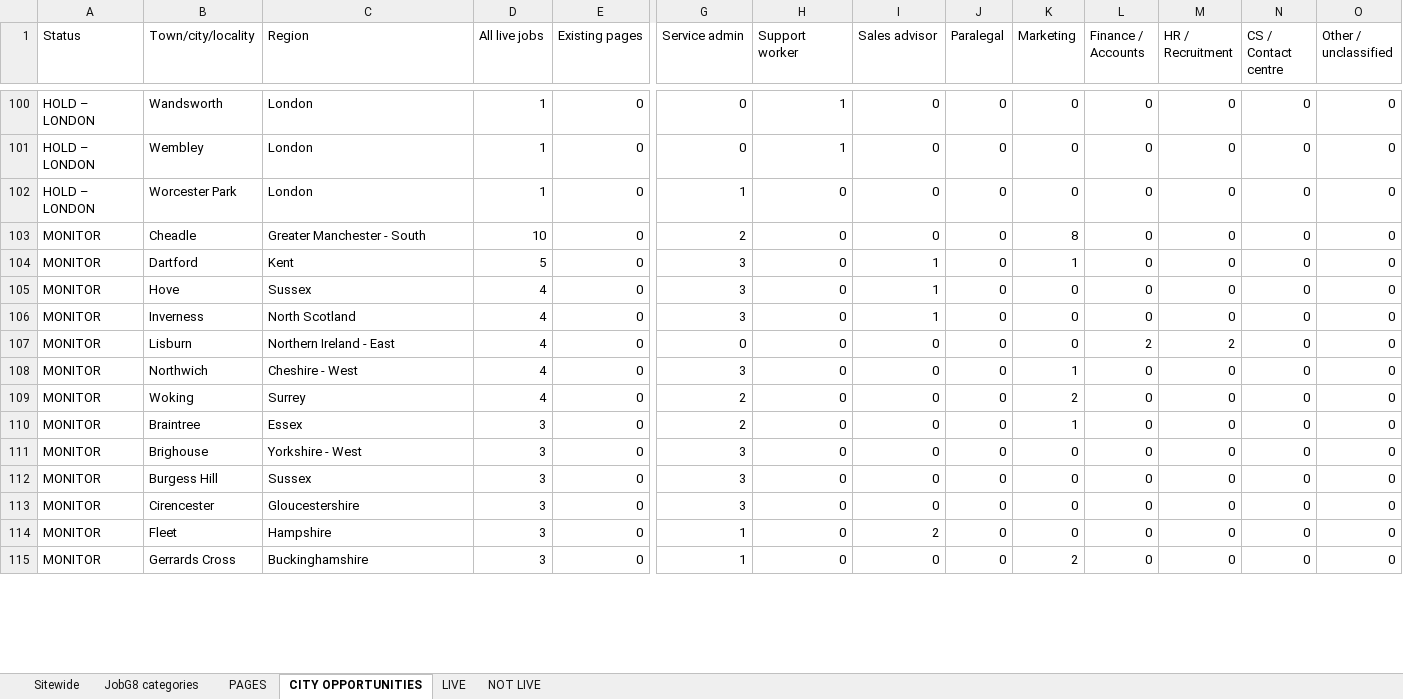
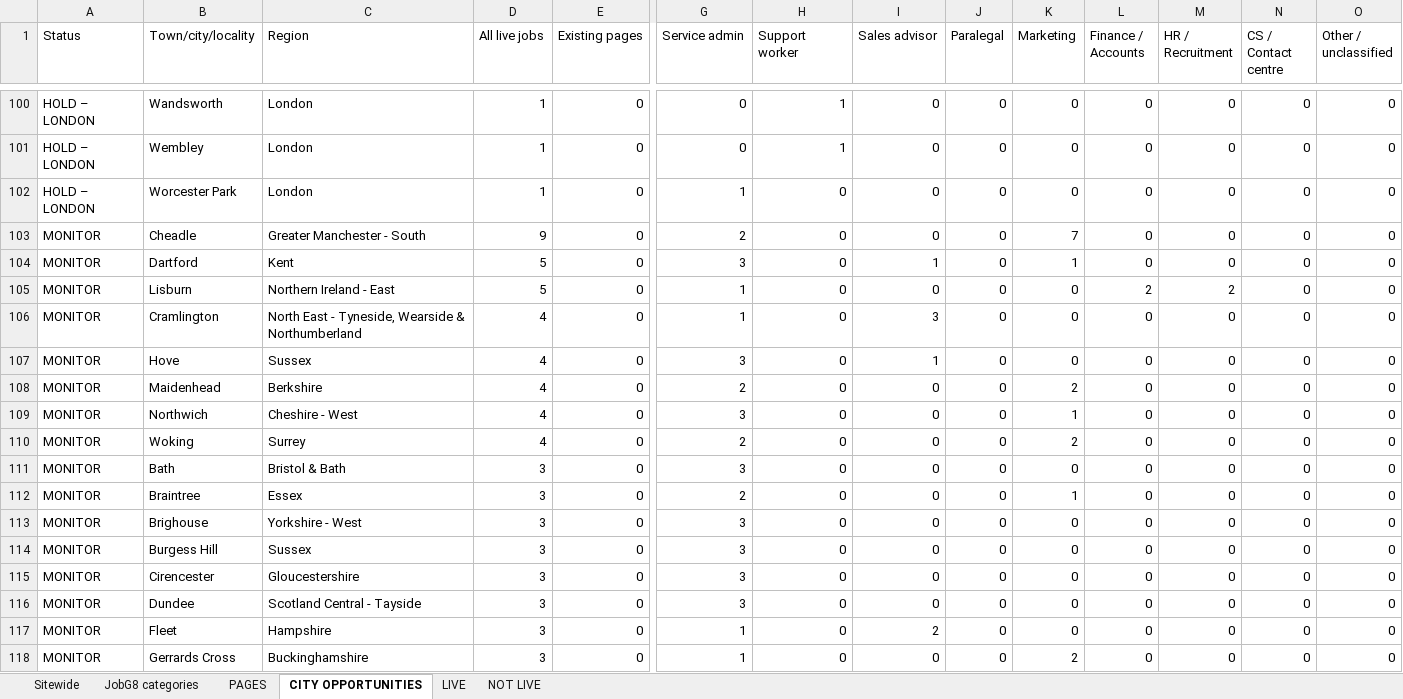
Before and after one commit to Jopa10/ontapjobsearch.com, an Excel workbook: pipeline/reports-daily/daily-region-overview.xlsx, sheet CITY OPPORTUNITIES, drawn as a sheet; only a part is shown, gaps mark what is left out; values as stored, in another font and other column widths than the file's, no cell formats; removed rows and columns are numbered as before the commit, all else as after; rows hold the shown columns only; the diff covers the shown part only; the diff names each change by its address in the sheet, - before the commit and + after, or states it on an @@ line.

```diff
--- a/pipeline/reports-daily/daily-region-overview.xlsx (sheet CITY OPPORTUNITIES)
+++ b/pipeline/reports-daily/daily-region-overview.xlsx (sheet CITY OPPORTUNITIES)
-D103 (All live jobs): 10
+D103 (All live jobs): 9
-K103 (Marketing): 8
+K103 (Marketing): 7
+row 105: MONITOR | Lisburn | Northern Ireland - East | 5 | 0 | 1 | 0 | 0 | 0 | 0 | 2 | 2 | 0 | 0
+row 106: MONITOR | Cramlington | North East - Tyneside, Wearside & Northumberland | 4 | 0 | 1 | 0 | 3 | 0 | 0 | 0 | 0 | 0 | 0
-B108 (Town/city/locality): Inverness
+B108 (Town/city/locality): Maidenhead
-C108 (Region): North Scotland
+C108 (Region): Berkshire
-G108 (Service admin): 3
+G108 (Service admin): 2
-I108 (Sales advisor): 1
+I108 (Sales advisor): 0
-K108 (Marketing): 0
+K108 (Marketing): 2
-row 107: MONITOR | Lisburn | Northern Ireland - East | 4 | 0 | 0 | 0 | 0 | 0 | 0 | 2 | 2 | 0 | 0
+row 111: MONITOR | Bath | Bristol & Bath | 3 | 0 | 3 | 0 | 0 | 0 | 0 | 0 | 0 | 0 | 0
+row 116: MONITOR | Dundee | Scotland Central - Tayside | 3 | 0 | 3 | 0 | 0 | 0 | 0 | 0 | 0 | 0 | 0
```
Also changed, not shown: 24 added rows, 26 removed rows and 38 edited cells elsewhere in this sheet, sheet PAGES, sheet LIVE, sheet Sitewide, sheet JobG8 categories, cell formats, 1 other file.
